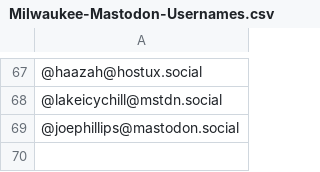
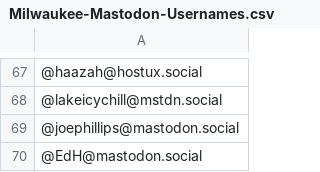
Before and after one commit to raster/Mastodon-Milwaukee, a CSV file: Milwaukee-Mastodon-Usernames.csv, drawn as a sheet; only a part is shown, gaps mark what is left out.

```diff
--- a/Milwaukee-Mastodon-Usernames.csv
+++ b/Milwaukee-Mastodon-Usernames.csv
@@ -69 +69,2 @@
 @joephillips@mastodon.social
+@EdH@mastodon.social
```
Also changed, not shown: 1 other file.
